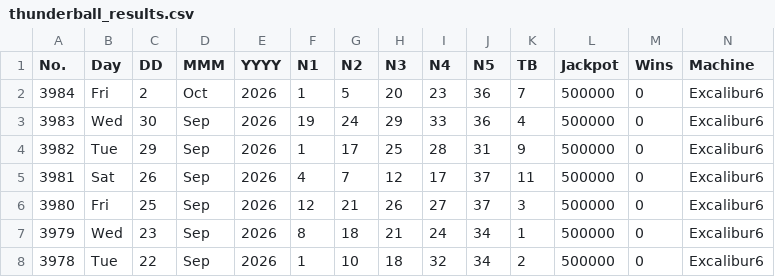
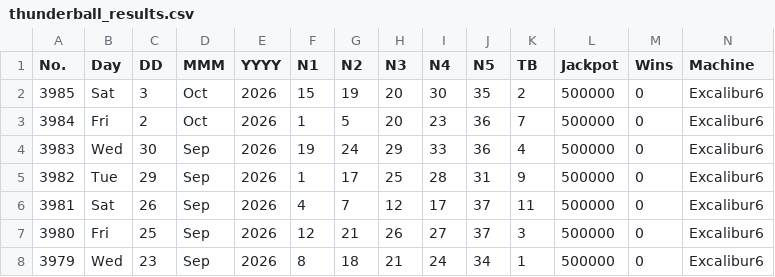
Before and after one commit to muckypaws/lottery-data, a CSV file: thunderball_results.csv, drawn as a sheet; only a part is shown; the shorter side is filled out with more unchanged rows; rows hold the shown columns only; the diff names each change by its address in the sheet, - before the commit and + after, or states it on an @@ line.

```diff
--- a/thunderball_results.csv
+++ b/thunderball_results.csv
+row 2: 3985 | Sat | 3 | Oct | 2026 | 15 | 19 | 20 | 30 | 35 | 2 | 500000 | 0 | Excalibur6
```
Also changed, not shown: irish_lotto_plus1_prizes.csv, irish_lotto_plus2_prizes.csv, 8 other files.
